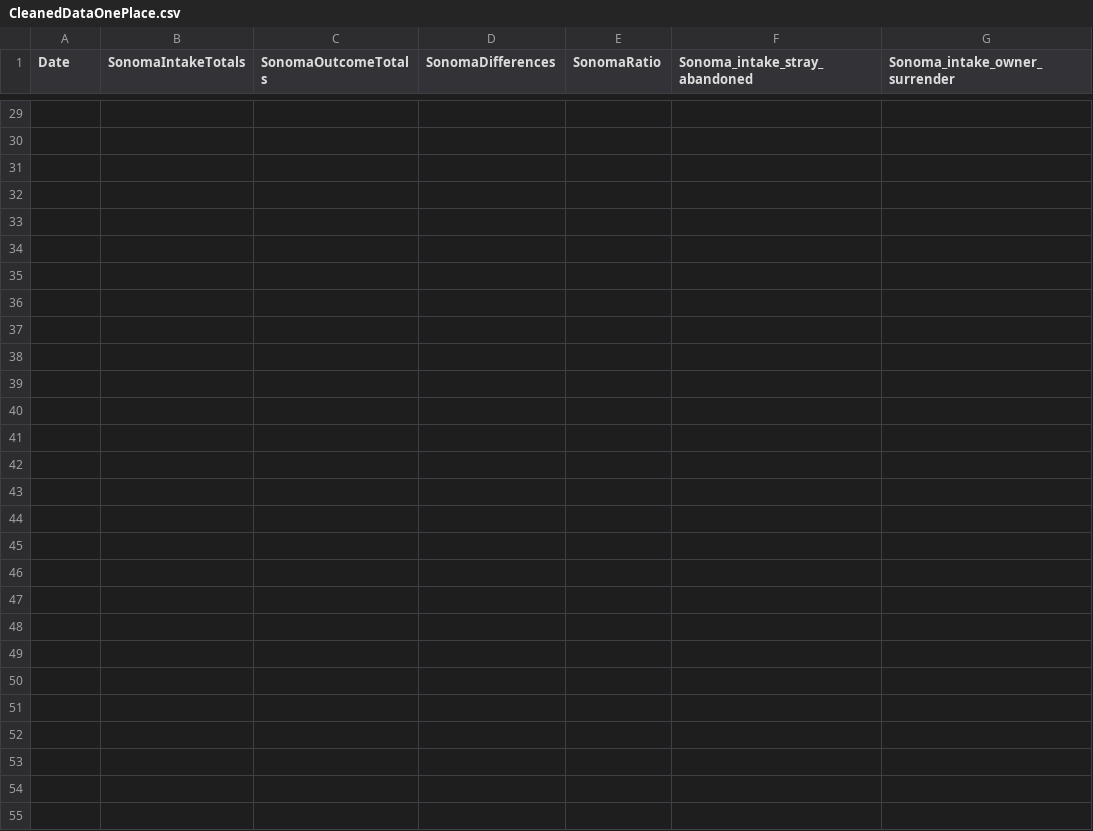
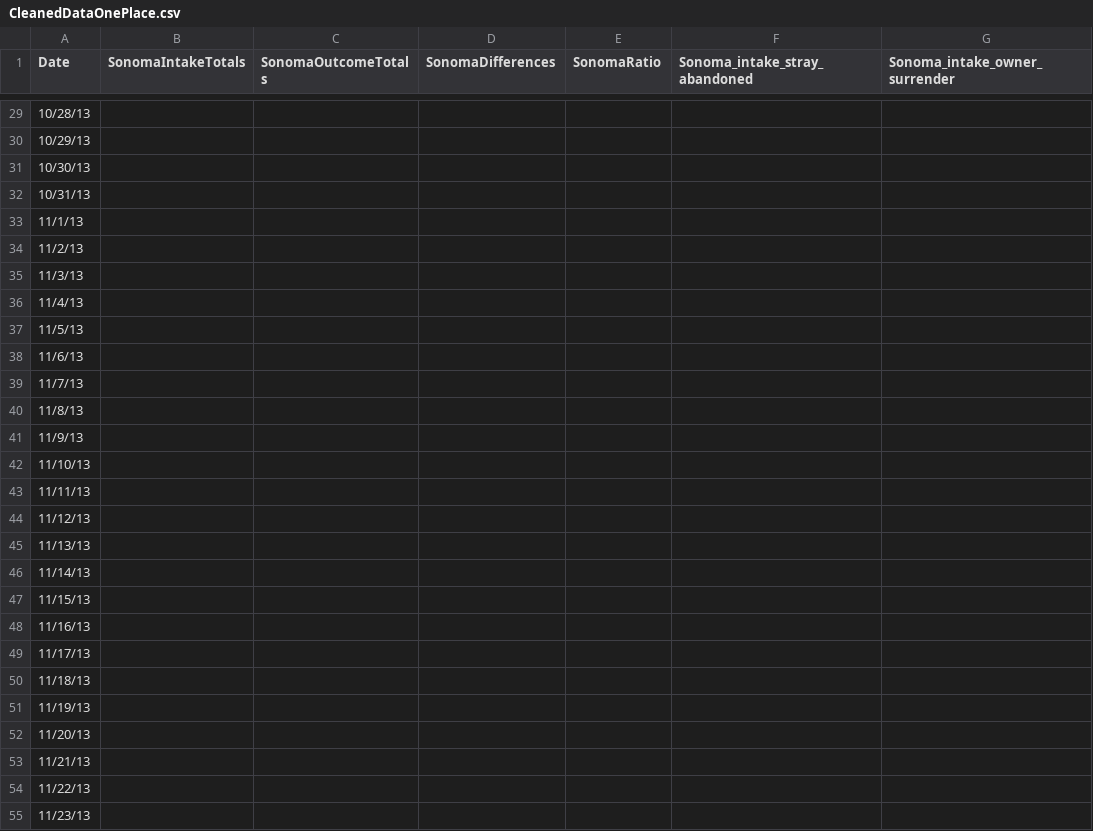
Before and after one commit to rty10/doggy-doggy-what-now, a CSV file: main_data/CleanedDataOnePlace.csv, drawn as a sheet; only a part is shown, gaps mark what is left out; the diff covers the shown part only; the diff names each change by its address in the sheet, - before the commit and + after, or states it on an @@ line.

Commit message:
Date column was missing entries for Oct-Dec 2013

```diff
--- a/main_data/CleanedDataOnePlace.csv
+++ b/main_data/CleanedDataOnePlace.csv
-A29 (Date): (empty)
+A29 (Date): 10/28/13
-A30 (Date): (empty)
+A30 (Date): 10/29/13
-A31 (Date): (empty)
+A31 (Date): 10/30/13
-A32 (Date): (empty)
+A32 (Date): 10/31/13
-A33 (Date): (empty)
+A33 (Date): 11/1/13
-A34 (Date): (empty)
+A34 (Date): 11/2/13
-A35 (Date): (empty)
+A35 (Date): 11/3/13
-A36 (Date): (empty)
+A36 (Date): 11/4/13
-A37 (Date): (empty)
+A37 (Date): 11/5/13
-A38 (Date): (empty)
+A38 (Date): 11/6/13
-A39 (Date): (empty)
+A39 (Date): 11/7/13
-A40 (Date): (empty)
+A40 (Date): 11/8/13
-A41 (Date): (empty)
+A41 (Date): 11/9/13
-A42 (Date): (empty)
+A42 (Date): 11/10/13
-A43 (Date): (empty)
+A43 (Date): 11/11/13
-A44 (Date): (empty)
+A44 (Date): 11/12/13
-A45 (Date): (empty)
+A45 (Date): 11/13/13
-A46 (Date): (empty)
+A46 (Date): 11/14/13
-A47 (Date): (empty)
+A47 (Date): 11/15/13
-A48 (Date): (empty)
+A48 (Date): 11/16/13
-A49 (Date): (empty)
+A49 (Date): 11/17/13
-A50 (Date): (empty)
+A50 (Date): 11/18/13
-A51 (Date): (empty)
+A51 (Date): 11/19/13
-A52 (Date): (empty)
+A52 (Date): 11/20/13
-A53 (Date): (empty)
+A53 (Date): 11/21/13
-A54 (Date): (empty)
+A54 (Date): 11/22/13
-A55 (Date): (empty)
+A55 (Date): 11/23/13
```
Also changed, not shown: 65 edited cells elsewhere in this file.
